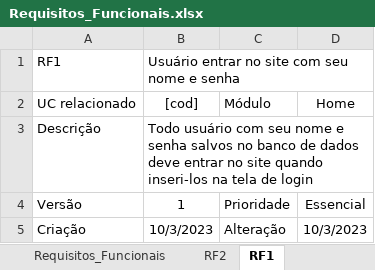
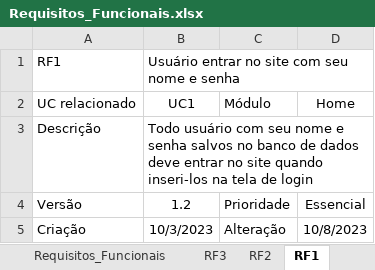
Before and after one commit to LeozinRomeiro/Defray_Cost_Fuel, an Excel workbook: Documentação/Requisitos/Requisitos_Funcionais.xlsx, sheet RF1, drawn as a sheet; values as stored, in another font and other column widths than the file's, no borders; the diff names each change by its address in the sheet, - before the commit and + after, or states it on an @@ line.

```diff
--- a/Documentação/Requisitos/Requisitos_Funcionais.xlsx (sheet RF1)
+++ b/Documentação/Requisitos/Requisitos_Funcionais.xlsx (sheet RF1)
+sheet tab: RF3
-B2: [cod]
+B2: UC1
-B4: 1
+B4: 1.2
-D5: 10/3/2023
+D5: 10/8/2023
```
Also changed, not shown: sheet RF2, 1 other file.
